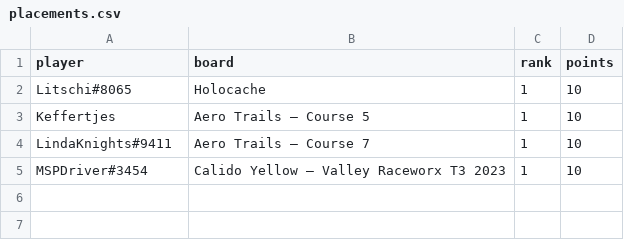
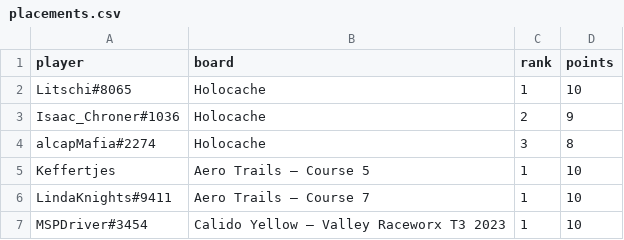
Before and after one commit to riseundergroundx/infinity-rising-leaderboard, a CSV file: site/data/placements.csv, drawn as a sheet; the diff names each change by its address in the sheet, - before the commit and + after, or states it on an @@ line.

```diff
--- a/site/data/placements.csv
+++ b/site/data/placements.csv
+row 3: Isaac_Chroner#1036 | Holocache | 2 | 9
+row 4: alcapMafia#2274 | Holocache | 3 | 8
```
Also changed, not shown: 3 other files.
